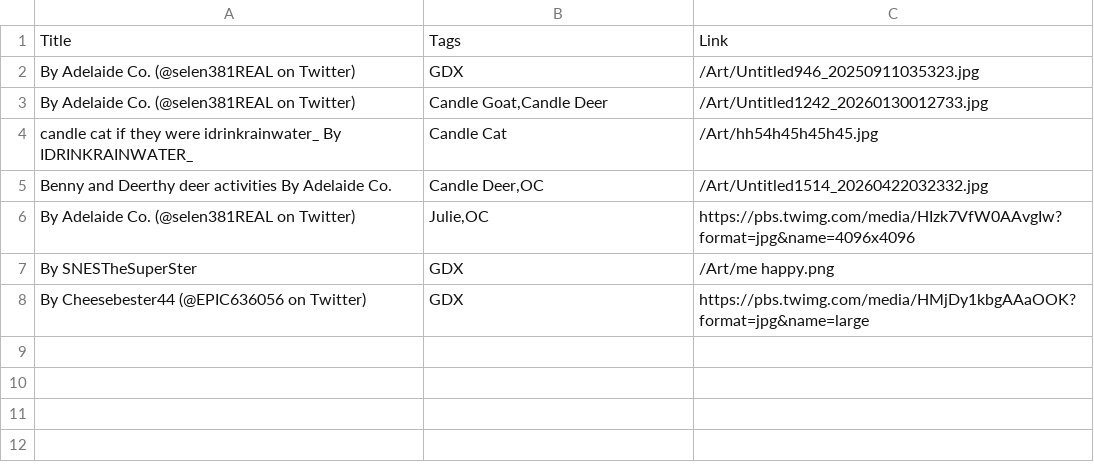
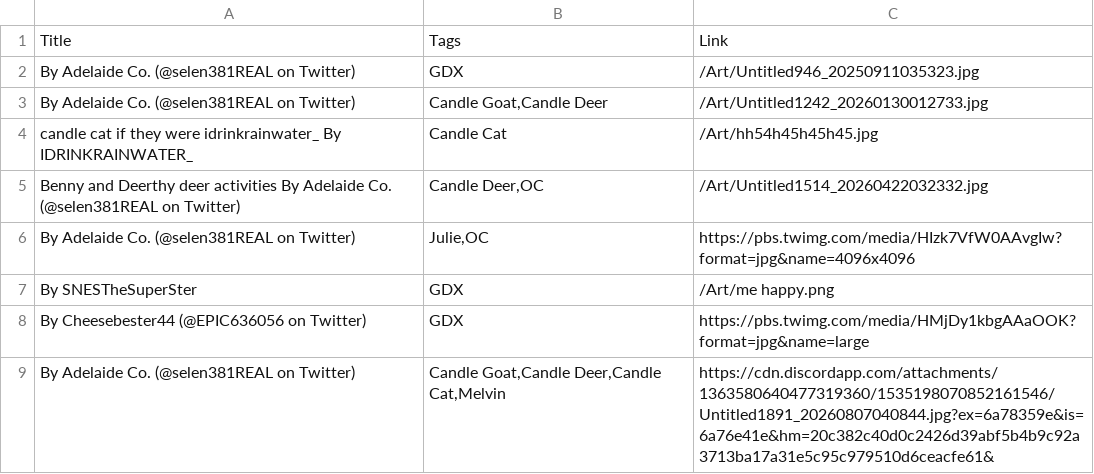
Before and after one commit to GDXdominator/gdxlabs, a TSV file: Files/fanart.tsv, drawn as a sheet.

```diff
--- a/Files/fanart.tsv
+++ b/Files/fanart.tsv
@@ -4,3 +4,3 @@ By Adelaide Co. (@selen381REAL on Twitter)	Candle Goat,Candle Deer	/Art/Untitled
 candle cat if they were idrinkrainwater_ By IDRINKRAINWATER_	Candle Cat	/Art/hh54h45h45h45.jpg
-Benny and Deerthy deer activities By Adelaide Co.	Candle Deer,OC	/Art/Untitled1514_20260422032332.jpg
+Benny and Deerthy deer activities By Adelaide Co. (@selen381REAL on Twitter)	Candle Deer,OC	/Art/Untitled1514_20260422032332.jpg
 By Adelaide Co. (@selen381REAL on Twitter)	Julie,OC	https://pbs.twimg.com/media/HIzk7VfW0AAvgIw?format=jpg&name=4096x4096
@@ -8 +8,2 @@ By SNESTheSuperSter	GDX	/Art/me happy.png
 By Cheesebester44 (@EPIC636056 on Twitter)	GDX	https://pbs.twimg.com/media/HMjDy1kbgAAaOOK?format=jpg&name=large
+By Adelaide Co. (@selen381REAL on Twitter)	Candle Goat,Candle Deer,Candle Cat,Melvin	https://cdn.discordapp.com/attachments/1363580640477319360/1535198070852161546/Untitled1891_20260807040844.jpg?ex=6a78359e&is=6a76e41e&hm=20c382c40d0c2426d39abf5b4b9c92a3713ba17a31e5c95c979510d6ceacfe61&
```
Also changed, not shown: 8 other files.
